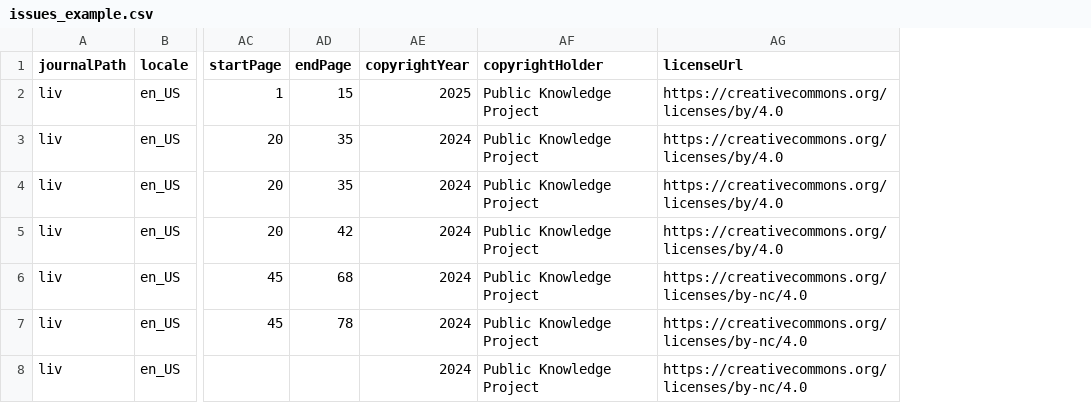
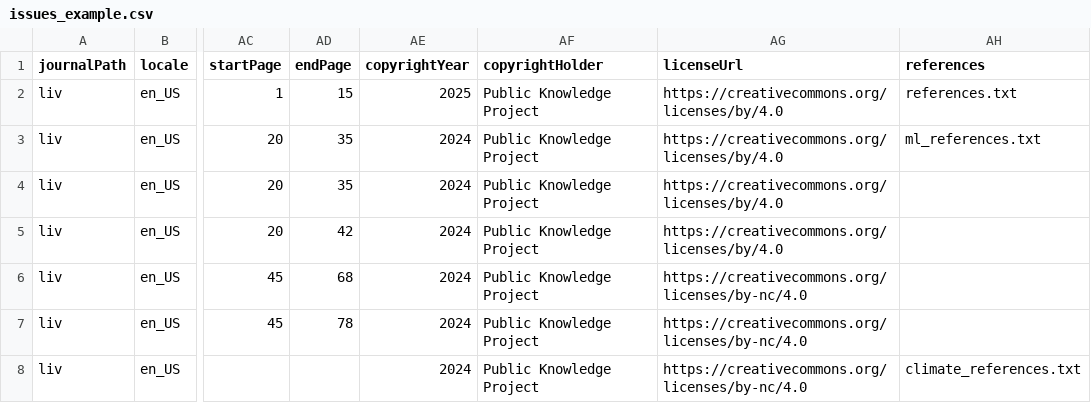
Before and after one commit to Godoy0722/ojs_csv_importexport, a CSV file: examples/issues/issues_example.csv, drawn as a sheet; only a part is shown, gaps mark what is left out; the diff names each change by its address in the sheet, - before the commit and + after, or states it on an @@ line.

Commit message:
feat: enhance CSV import functionality with references support
- Introduces a new `references` field in the CSV format to specify a path to a TXT file containing article references.
- Updates the processing logic to validate the references file and import citations into publications.
- Enhances error handling for invalid references files, including checks for existence and file extension.
- Modifies the README.md to include detailed instructions and examples for using the new references feature.
- Updates localized error messages related to references file validation.

```diff
--- a/examples/issues/issues_example.csv
+++ b/examples/issues/issues_example.csv
+column AH (references), rows 2-8: references.txt | ml_references.txt |  |  |  |  | climate_references.txt
```
Also changed, not shown: 7 other files.
